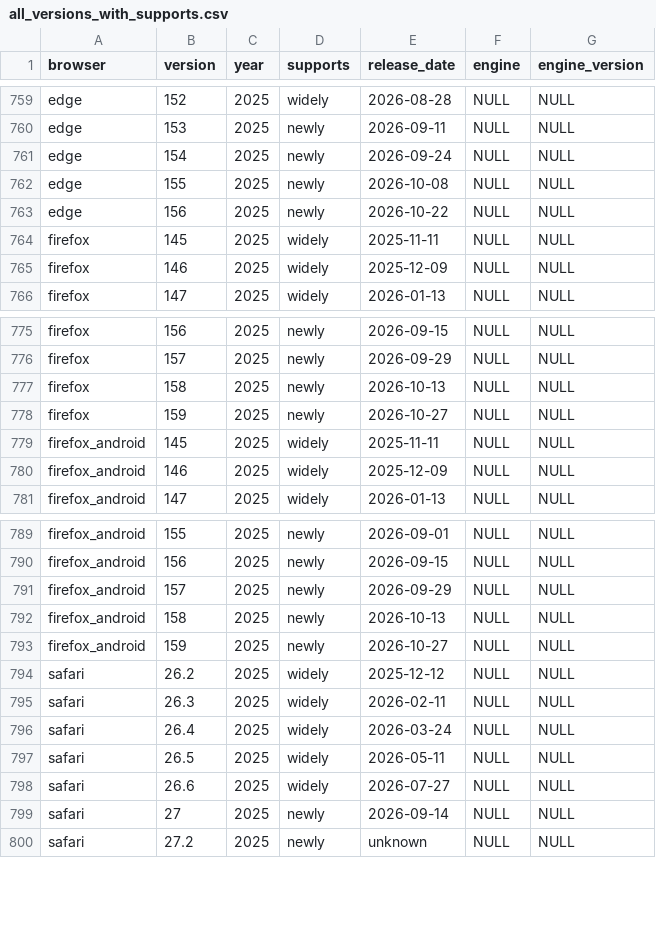
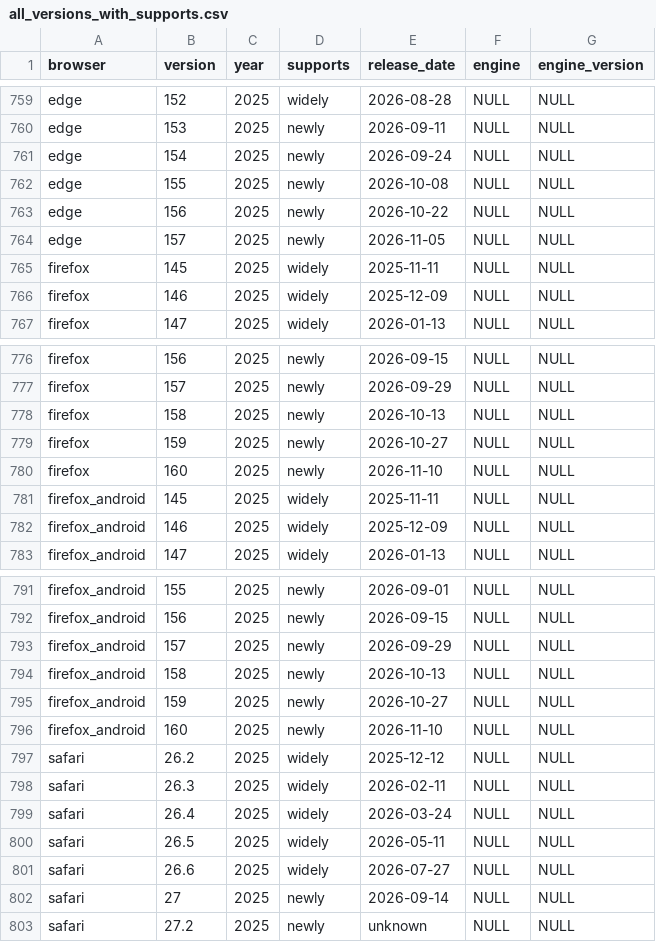
Before and after one commit to web-platform-dx/baseline-browser-mapping, a CSV file: static/all_versions_with_supports.csv, drawn as a sheet; only a part is shown, gaps mark what is left out.

```diff
--- a/static/all_versions_with_supports.csv
+++ b/static/all_versions_with_supports.csv
@@ -763,2 +763,3 @@
 "edge","156","2025","newly","2026-10-22","NULL","NULL"
+"edge","157","2025","newly","2026-11-05","NULL","NULL"
 "firefox","145","2025","widely","2025-11-11","NULL","NULL"
@@ -778,2 +779,3 @@
 "firefox","159","2025","newly","2026-10-27","NULL","NULL"
+"firefox","160","2025","newly","2026-11-10","NULL","NULL"
 "firefox_android","145","2025","widely","2025-11-11","NULL","NULL"
@@ -793,2 +795,3 @@
 "firefox_android","159","2025","newly","2026-10-27","NULL","NULL"
+"firefox_android","160","2025","newly","2026-11-10","NULL","NULL"
 "safari","26.2","2025","widely","2025-12-12","NULL","NULL"
```
Also changed, not shown: static/all_versions.csv, static/with_downstream/all_versions.csv, 9 other files.
